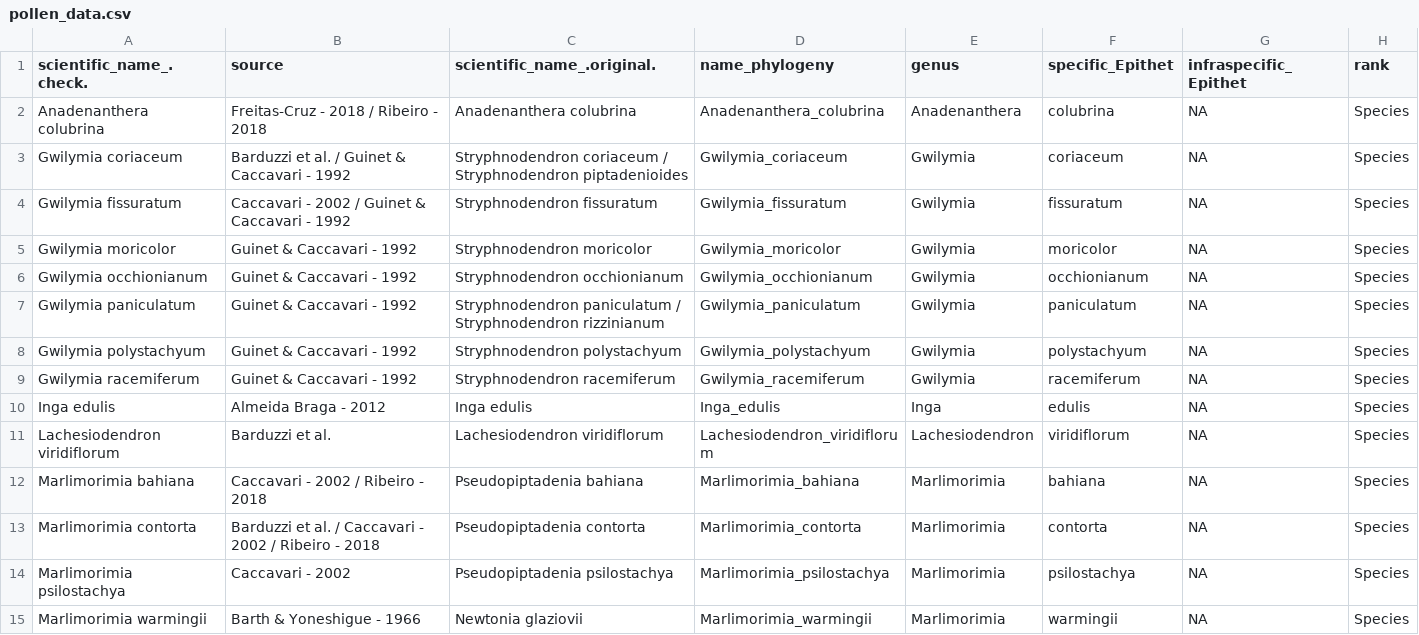
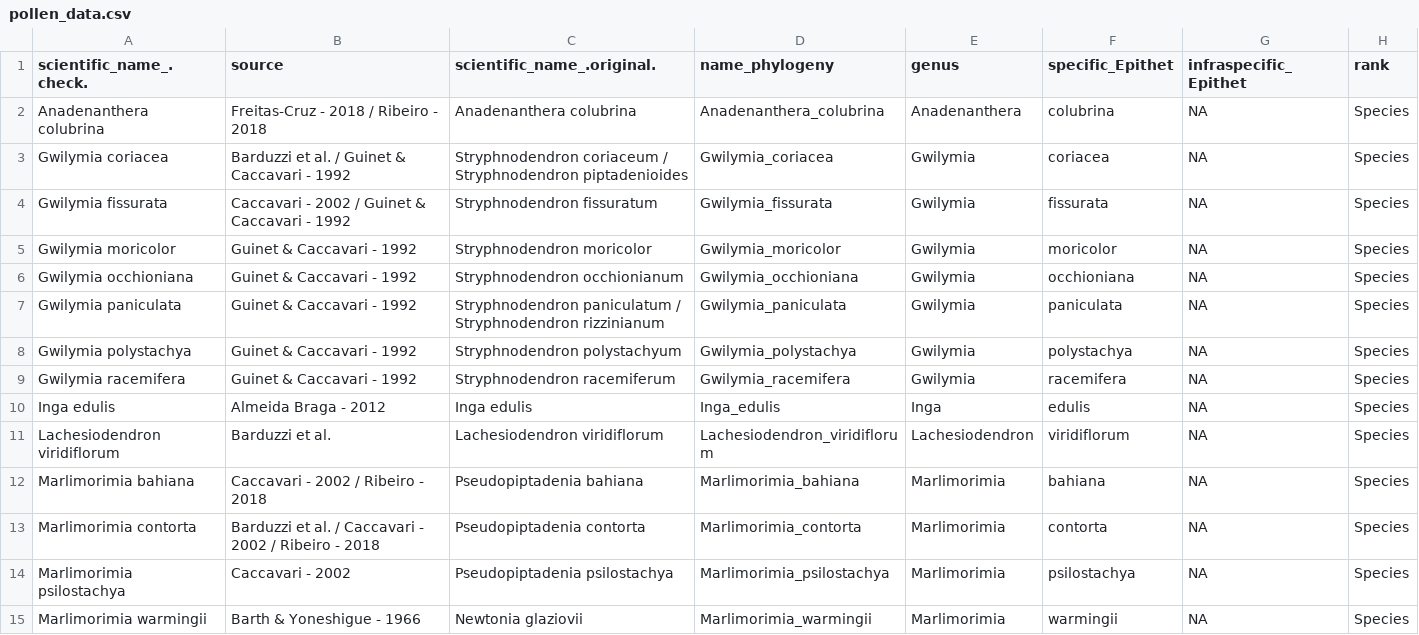
Before and after one commit to TaxEP/Stryphnodendron-Pollen-ASE, a CSV file: data/pollen_data.csv, drawn as a sheet; only a part is shown; the diff names each change by its address in the sheet, - before the commit and + after, or states it on an @@ line.

Commit message:
adjusting names

```diff
--- a/data/pollen_data.csv
+++ b/data/pollen_data.csv
-A3 (scientific_name_.check.): Gwilymia coriaceum
+A3 (scientific_name_.check.): Gwilymia coriacea
-D3 (name_phylogeny): Gwilymia_coriaceum
+D3 (name_phylogeny): Gwilymia_coriacea
-F3 (specific_Epithet): coriaceum
+F3 (specific_Epithet): coriacea
-A4 (scientific_name_.check.): Gwilymia fissuratum
+A4 (scientific_name_.check.): Gwilymia fissurata
-D4 (name_phylogeny): Gwilymia_fissuratum
+D4 (name_phylogeny): Gwilymia_fissurata
-F4 (specific_Epithet): fissuratum
+F4 (specific_Epithet): fissurata
-A6 (scientific_name_.check.): Gwilymia occhionianum
+A6 (scientific_name_.check.): Gwilymia occhioniana
-D6 (name_phylogeny): Gwilymia_occhionianum
+D6 (name_phylogeny): Gwilymia_occhioniana
-F6 (specific_Epithet): occhionianum
+F6 (specific_Epithet): occhioniana
-A7 (scientific_name_.check.): Gwilymia paniculatum
+A7 (scientific_name_.check.): Gwilymia paniculata
-D7 (name_phylogeny): Gwilymia_paniculatum
+D7 (name_phylogeny): Gwilymia_paniculata
-F7 (specific_Epithet): paniculatum
+F7 (specific_Epithet): paniculata
-A8 (scientific_name_.check.): Gwilymia polystachyum
+A8 (scientific_name_.check.): Gwilymia polystachya
-D8 (name_phylogeny): Gwilymia_polystachyum
+D8 (name_phylogeny): Gwilymia_polystachya
-F8 (specific_Epithet): polystachyum
+F8 (specific_Epithet): polystachya
-A9 (scientific_name_.check.): Gwilymia racemiferum
+A9 (scientific_name_.check.): Gwilymia racemifera
-D9 (name_phylogeny): Gwilymia_racemiferum
+D9 (name_phylogeny): Gwilymia_racemifera
-F9 (specific_Epithet): racemiferum
+F9 (specific_Epithet): racemifera
```
Also changed, not shown: output/data/data_cat.csv, output/data/data_cont.csv, 14 other files.
